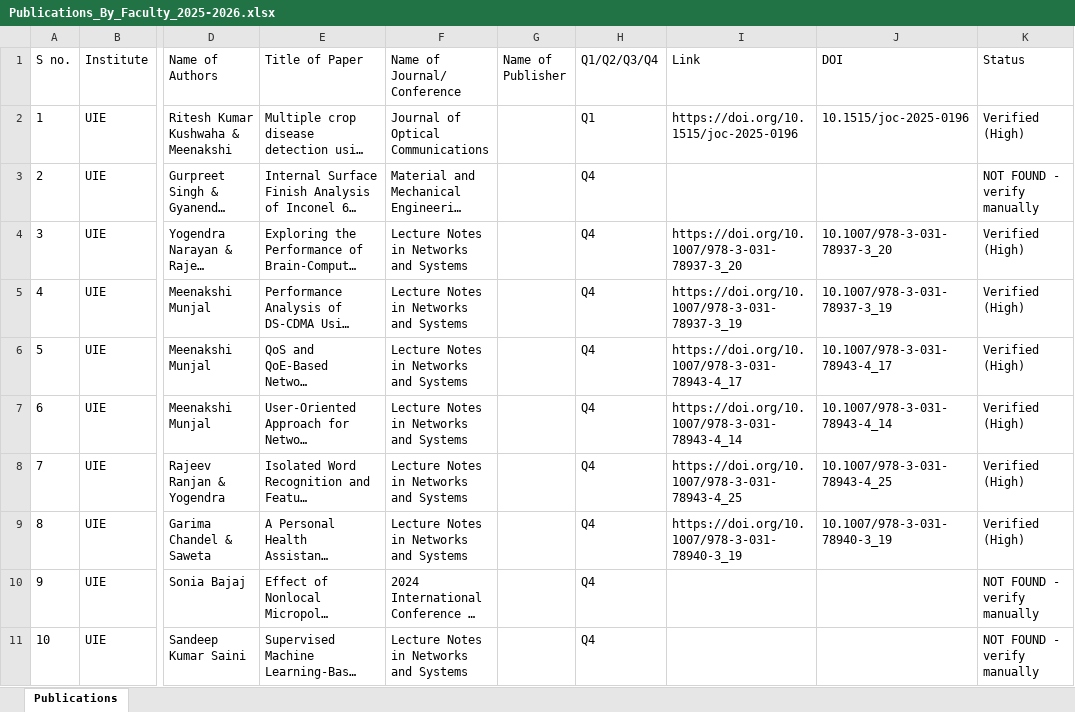
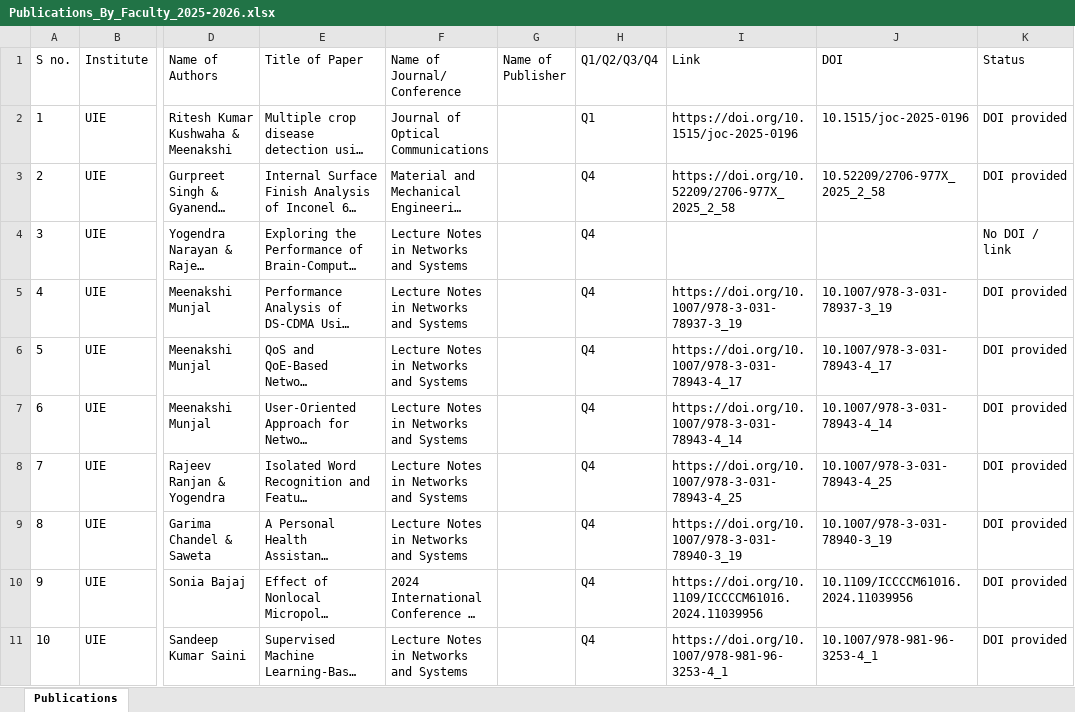
Before and after one commit to AMMU1986/AMMAN, an Excel workbook: Publications_By_Faculty_2025-2026.xlsx, sheet Publications, drawn as a sheet; only a part is shown, gaps mark what is left out; long unchanged cells end in …; values as stored, in another font and other column widths than the file's, no borders; the diff covers the shown part only; the diff names each change by its address in the sheet, - before the commit and + after, or states it on an @@ line.

Commit message:
Complete DOIs/links for all 150 rows from author-provided Scopus/Crossref data
- 131 rows now carry DOIs; 4 link-only (#14,#27,#32,#43); 15 without either
- Add validate_dois.py: checks DOI syntax + registrant-prefix vs venue publisher
  (all 131 pass: no syntax errors, no prefix/publisher mismatches)
- Regenerate workbook from publications_full_data.json with clearer Status column

NOTE: DOIs could not be resolved online from this sandbox (network is gateway-only,
and search matches text not DOI strings). Validation is structural only.

```diff
--- a/Publications_By_Faculty_2025-2026.xlsx (sheet Publications)
+++ b/Publications_By_Faculty_2025-2026.xlsx (sheet Publications)
-K2 (Status): Verified (High)
+K2 (Status): DOI provided
-I3 (Link): (empty)
+I3 (Link): https://doi.org/10.52209/2706-977X_2025_2_58
-J3 (DOI): (empty)
+J3 (DOI): 10.52209/2706-977X_2025_2_58
-K3 (Status): NOT FOUND - verify manually
+K3 (Status): DOI provided
-I4 (Link): https://doi.org/10.1007/978-3-031-78937-3_20
+I4 (Link): (empty)
-J4 (DOI): 10.1007/978-3-031-78937-3_20
+J4 (DOI): (empty)
-K4 (Status): Verified (High)
+K4 (Status): No DOI / link
-K5:K9 (Status): Verified (High)
+K5:K9 (Status): DOI provided
-I10 (Link): (empty)
+I10 (Link): https://doi.org/10.1109/ICCCCM61016.2024.11039956
-J10 (DOI): (empty)
+J10 (DOI): 10.1109/ICCCCM61016.2024.11039956
-K10:K11 (Status): NOT FOUND - verify manually
+K10:K11 (Status): DOI provided
-I11 (Link): (empty)
+I11 (Link): https://doi.org/10.1007/978-981-96-3253-4_1
-J11 (DOI): (empty)
+J11 (DOI): 10.1007/978-981-96-3253-4_1
```
Also changed, not shown: 340 edited cells elsewhere in this sheet, 3 other files.
